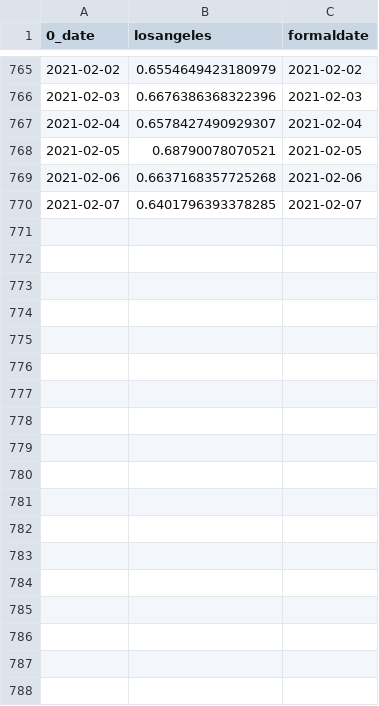
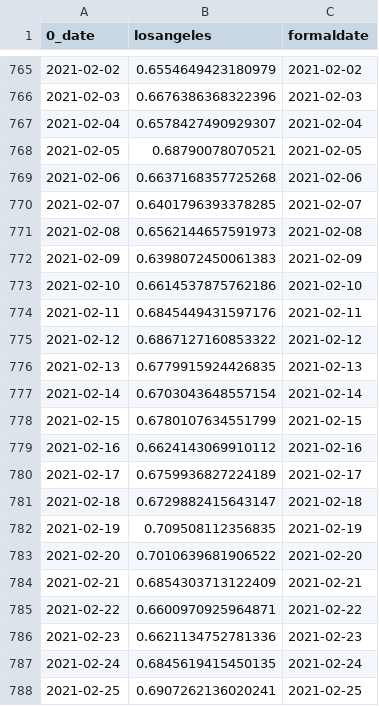
Before and after one commit to zhizhenzhong/covid-mobility, a CSV file: data/losangeles.csv, drawn as a sheet; only a part is shown, gaps mark what is left out.

```diff
--- a/data/losangeles.csv
+++ b/data/losangeles.csv
@@ -770 +770,19 @@
 2021-02-07,0.6401796393378285,2021-02-07
+2021-02-08,0.6562144657591973,2021-02-08
+2021-02-09,0.6398072450061383,2021-02-09
+2021-02-10,0.6614537875762186,2021-02-10
+2021-02-11,0.6845449431597176,2021-02-11
+2021-02-12,0.6867127160853322,2021-02-12
+2021-02-13,0.6779915924426835,2021-02-13
+2021-02-14,0.6703043648557154,2021-02-14
+2021-02-15,0.6780107634551799,2021-02-15
+2021-02-16,0.6624143069910112,2021-02-16
+2021-02-17,0.6759936827224189,2021-02-17
+2021-02-18,0.6729882415643147,2021-02-18
+2021-02-19,0.709508112356835,2021-02-19
+2021-02-20,0.7010639681906522,2021-02-20
+2021-02-21,0.6854303713122409,2021-02-21
+2021-02-22,0.6600970925964871,2021-02-22
+2021-02-23,0.6621134752781336,2021-02-23
+2021-02-24,0.6845619415450135,2021-02-24
+2021-02-25,0.6907262136020241,2021-02-25
```
Also changed, not shown: data/boston.csv, data/chicago.csv, 5 other files.
